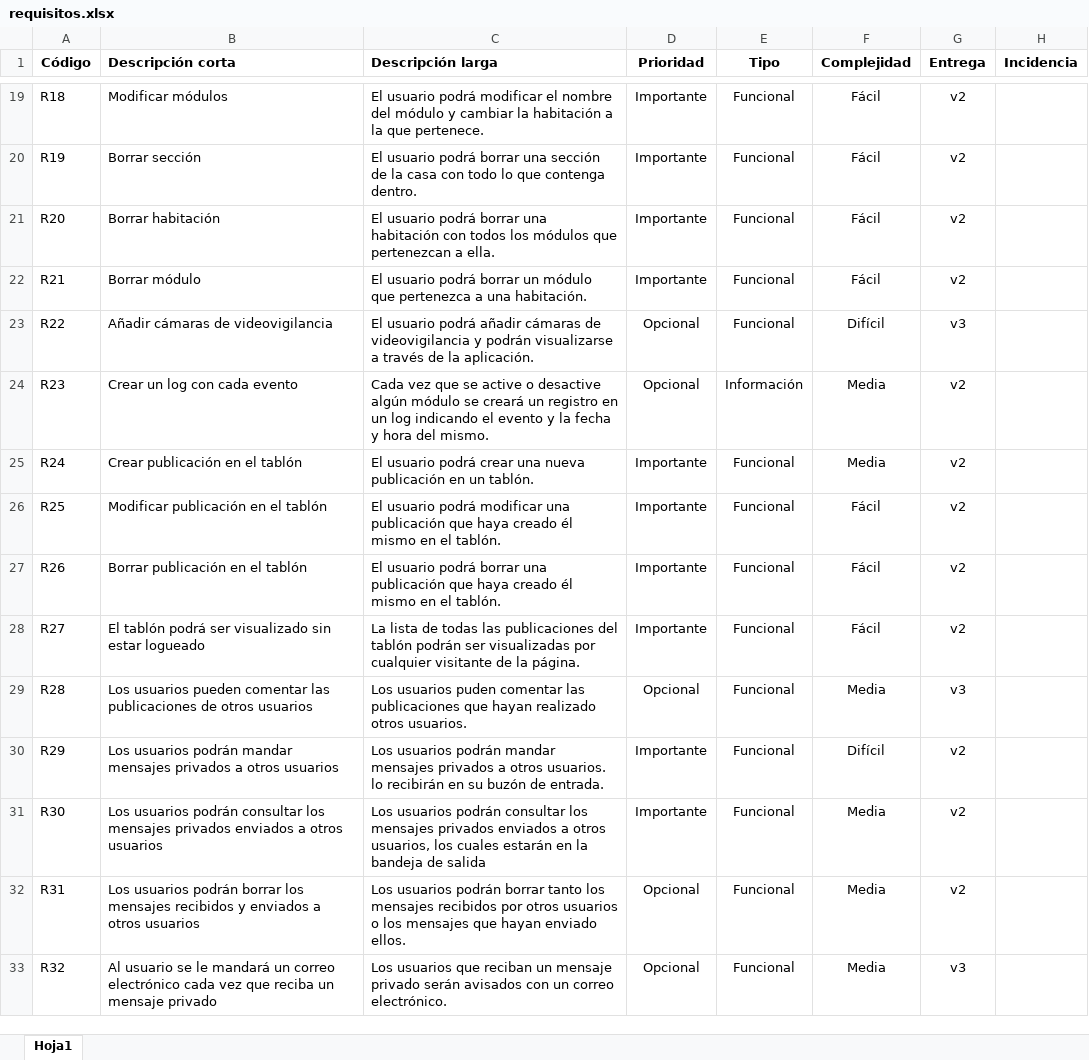
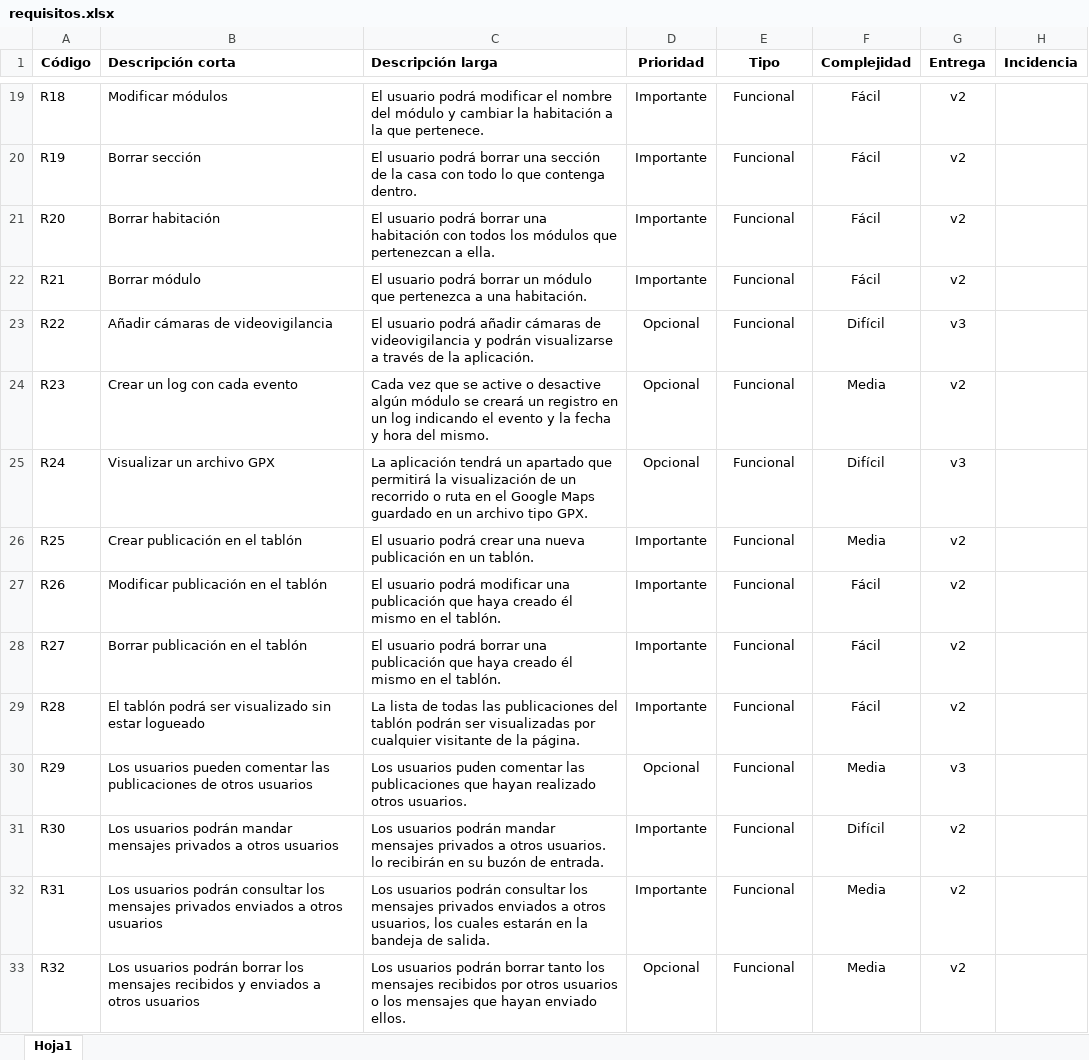
Before and after one commit to arjonatorres/propuesta, an Excel workbook: requisitos.xlsx, sheet Hoja1, drawn as a sheet; only a part is shown, gaps mark what is left out; values as stored, in another font and other column widths than the file's, no borders; the diff covers the shown part only; the diff names each change by its address in the sheet, - before the commit and + after, or states it on an @@ line.

```diff
--- a/requisitos.xlsx (sheet Hoja1)
+++ b/requisitos.xlsx (sheet Hoja1)
-E24 (Tipo): Información
+E24 (Tipo): Funcional
-B25 (Descripción corta): Crear publicación en el tablón
+B25 (Descripción corta): Visualizar un archivo GPX
-C25 (Descripción larga): El usuario podrá crear una nueva publicación en un tablón.
+C25 (Descripción larga): La aplicación tendrá un apartado que permitirá la visualización de un recorrido o ruta en el Google Maps guardado en un archivo tipo GPX.
-D25 (Prioridad): Importante
+D25 (Prioridad): Opcional
-F25 (Complejidad): Media
+F25 (Complejidad): Difícil
-G25 (Entrega): v2
+G25 (Entrega): v3
-B26 (Descripción corta): Modificar publicación en el tablón
+B26 (Descripción corta): Crear publicación en el tablón
-C26 (Descripción larga): …usuario podrá modificar una publicación que haya creado él mismo en el tablón.
+C26 (Descripción larga): …usuario podrá crear una nueva publicación en un tablón.
-F26 (Complejidad): Fácil
+F26 (Complejidad): Media
-B27 (Descripción corta): Borrar publicación en el tablón
+B27 (Descripción corta): Modificar publicación en el tablón
-C27 (Descripción larga): …usuario podrá borrar una publicación…
+C27 (Descripción larga): …usuario podrá modificar una publicación…
-B28 (Descripción corta): El tablón podrá ser visualizado sin estar logueado
+B28 (Descripción corta): Borrar publicación en el tablón
-C28 (Descripción larga): La lista de todas las publicaciones del tablón podrán ser visualizadas por cualquier visitante de la página.
+C28 (Descripción larga): El usuario podrá borrar una publicación que haya creado él mismo en el tablón.
-B29 (Descripción corta): Los usuarios pueden comentar las publicaciones de otros usuarios
+B29 (Descripción corta): El tablón podrá ser visualizado sin estar logueado
-C29 (Descripción larga): Los usuarios puden comentar las publicaciones que hayan realizado otros usuarios.
+C29 (Descripción larga): La lista de todas las publicaciones del tablón podrán ser visualizadas por cualquier visitante de la página.
-D29 (Prioridad): Opcional
+D29 (Prioridad): Importante
-F29 (Complejidad): Media
+F29 (Complejidad): Fácil
-G29 (Entrega): v3
+G29 (Entrega): v2
-B30 (Descripción corta): Los usuarios podrán mandar mensajes privados a otros usuarios
+B30 (Descripción corta): Los usuarios pueden comentar las publicaciones de otros usuarios
-C30 (Descripción larga): Los usuarios podrán mandar mensajes privados a otros usuarios. lo recibirán en su buzón de entrada.
+C30 (Descripción larga): Los usuarios puden comentar las publicaciones que hayan realizado otros usuarios.
-D30 (Prioridad): Importante
+D30 (Prioridad): Opcional
-F30 (Complejidad): Difícil
+F30 (Complejidad): Media
-G30 (Entrega): v2
+G30 (Entrega): v3
-B31 (Descripción corta): …usuarios podrán consultar los mensajes privados enviados a otros…
+B31 (Descripción corta): …usuarios podrán mandar mensajes privados a otros…
-C31 (Descripción larga): …usuarios podrán consultar los mensajes privados enviados a otros usuarios, los cuales estarán en la bandeja de salida
+C31 (Descripción larga): …usuarios podrán mandar mensajes privados a otros usuarios. lo recibirán en su buzón de entrada.
-F31 (Complejidad): Media
+F31 (Complejidad): Difícil
-B32 (Descripción corta): …usuarios podrán borrar los mensajes recibidos y enviados a…
+B32 (Descripción corta): …usuarios podrán consultar los mensajes privados enviados a…
-C32 (Descripción larga): …usuarios podrán borrar tanto los mensajes recibidos por otros usuarios o los mensajes que hayan enviado ellos.
+C32 (Descripción larga): …usuarios podrán consultar los mensajes privados enviados a otros usuarios, los cuales estarán en la bandeja de salida.
-D32 (Prioridad): Opcional
+D32 (Prioridad): Importante
-B33 (Descripción corta): Al usuario se le mandará un correo electrónico cada vez que reciba un mensaje privado
+B33 (Descripción corta): Los usuarios podrán borrar los mensajes recibidos y enviados a otros usuarios
-C33 (Descripción larga): Los usuarios que reciban un mensaje privado serán avisados con un correo electrónico.
+C33 (Descripción larga): Los usuarios podrán borrar tanto los mensajes recibidos por otros usuarios o los mensajes que hayan enviado ellos.
-G33 (Entrega): v3
+G33 (Entrega): v2
```
Also changed, not shown: 10 added rows and 103 edited cells elsewhere in this sheet, 3 other files.
